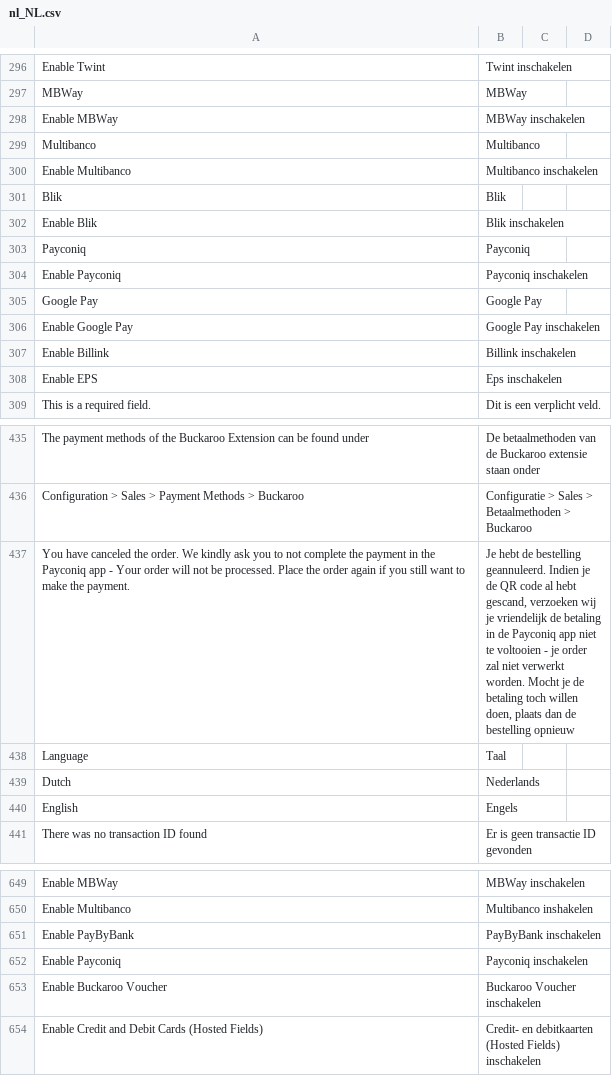
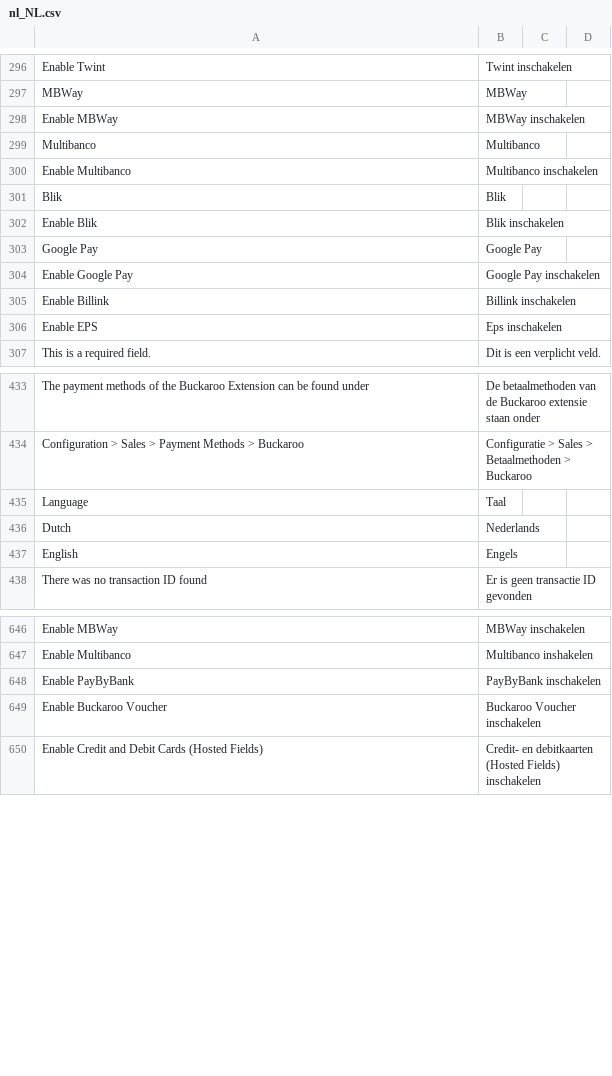
Before and after one commit to buckaroo-it/Magento2, a CSV file: i18n/nl_NL.csv, drawn as a sheet; only a part is shown, gaps mark what is left out; the diff names each change by its address in the sheet, - before the commit and + after, or states it on an @@ line.

Commit message:
decommission Payconiq payment method and related configurations

```diff
--- a/i18n/nl_NL.csv
+++ b/i18n/nl_NL.csv
-row 303: Payconiq | Payconiq
-row 304: Enable Payconiq | Payconiq inschakelen
-row 437: You have canceled the order. We kindly ask you to not complete the payment in the Payconiq app - Your order will not be processed. Place the order again if you still want to make the payment. | Je hebt de bestelling geannuleerd. Indien je de QR code al hebt gescand, verzoeken wij je vriendelijk de betaling in de Payconiq app niet te voltooien - je order zal niet verwerkt worden. Mocht je de betaling toch willen doen, plaats dan de bestelling opnieuw
-row 652: Enable Payconiq | Payconiq inschakelen
```
Also changed, not shown: i18n/de_AT.csv, i18n/de_CH.csv, 42 other files.
